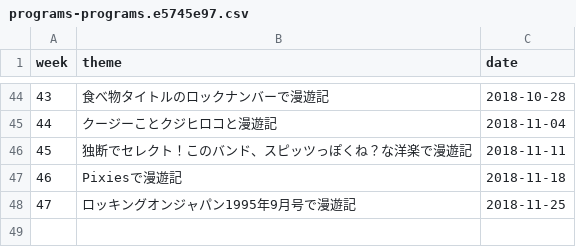
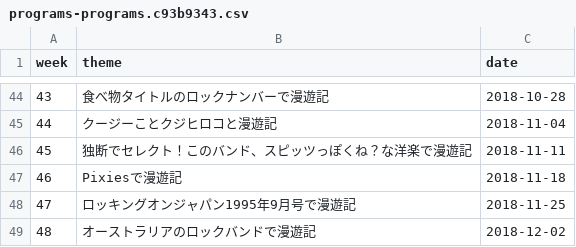
Before and after one commit to cieloazul310/rockman-survey, a CSV file: static/media/programs-programs.c93b9343.csv (was static/media/programs-programs.e5745e97.csv), drawn as a sheet; only a part is shown, gaps mark what is left out; the diff names each change by its address in the sheet, - before the commit and + after, or states it on an @@ line.

```diff
--- a/static/media/programs-programs.e5745e97.csv
+++ b/static/media/programs-programs.c93b9343.csv
+row 49: 48 | オーストラリアのロックバンドで漫遊記 | 2018-12-02
```
Also changed, not shown: static/media/playlist-playlist.87c751b4.csv, 7 other files.
